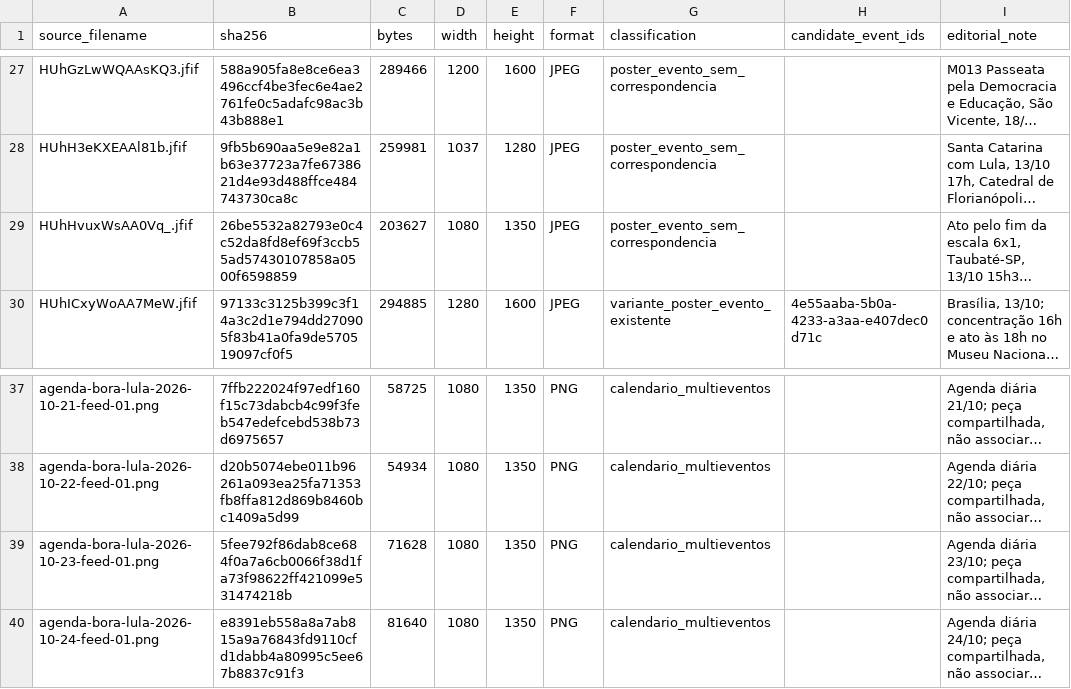
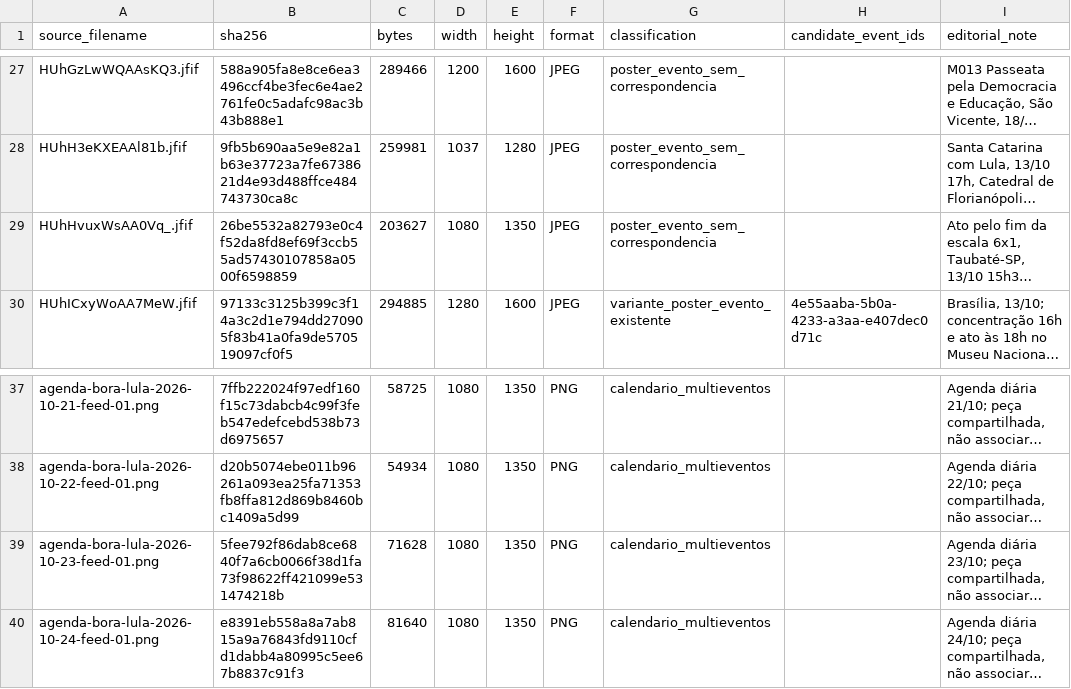
Before and after one commit to matheusoch/radar-mobilizacoes, a CSV file: POSTER-BATCH-3-MANIFEST.csv, drawn as a sheet; only a part is shown, gaps mark what is left out; long unchanged cells end in …; the diff names each change by its address in the sheet, - before the commit and + after, or states it on an @@ line.

Commit message:
Correct two SHA-256 transcription errors against source inventory

```diff
--- a/POSTER-BATCH-3-MANIFEST.csv
+++ b/POSTER-BATCH-3-MANIFEST.csv
-B29 (sha256): 26be5532a82793e0c4c52da8fd8ef69f3ccb55ad57430107858a0500f6598859
+B29 (sha256): 26be5532a82793e0c4f52da8fd8ef69f3ccb55ad57430107858a0500f6598859
-B39 (sha256): 5fee792f86dab8ce684f0a7a6cb0066f38d1fa73f98622ff421099e531474218b
+B39 (sha256): 5fee792f86dab8ce6840f7a6cb0066f38d1fa73f98622ff421099e531474218b
```
